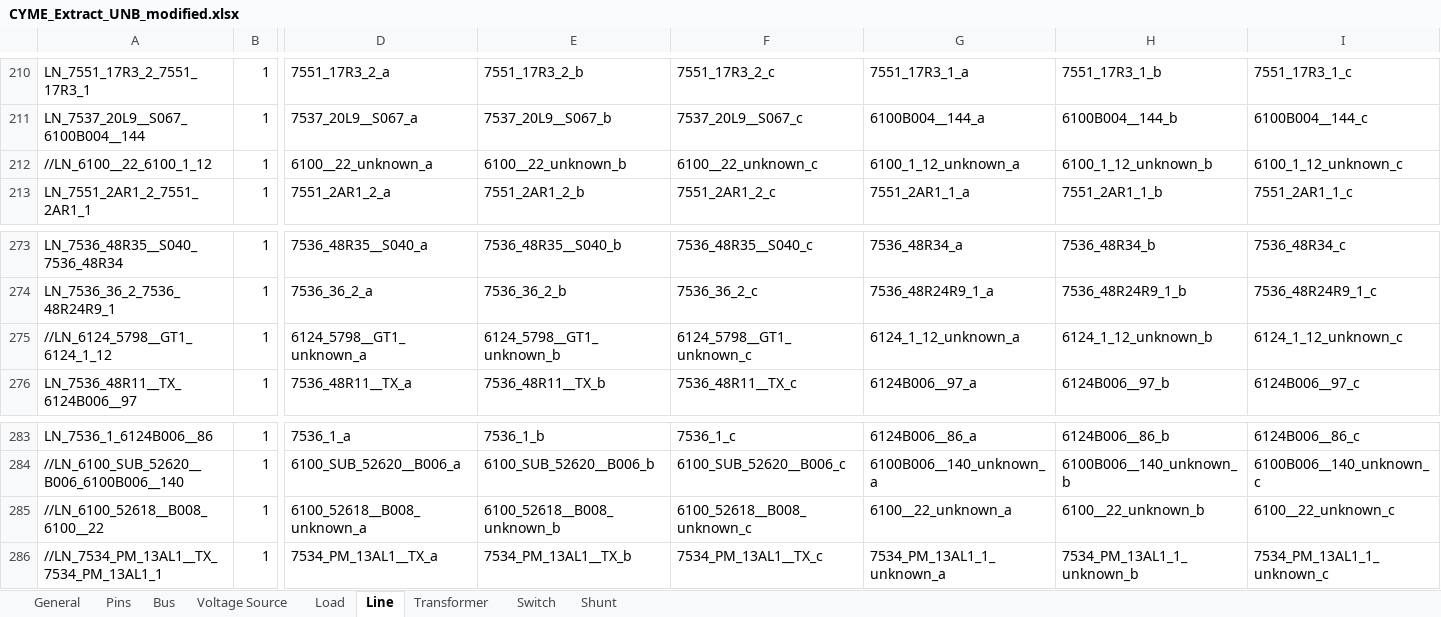
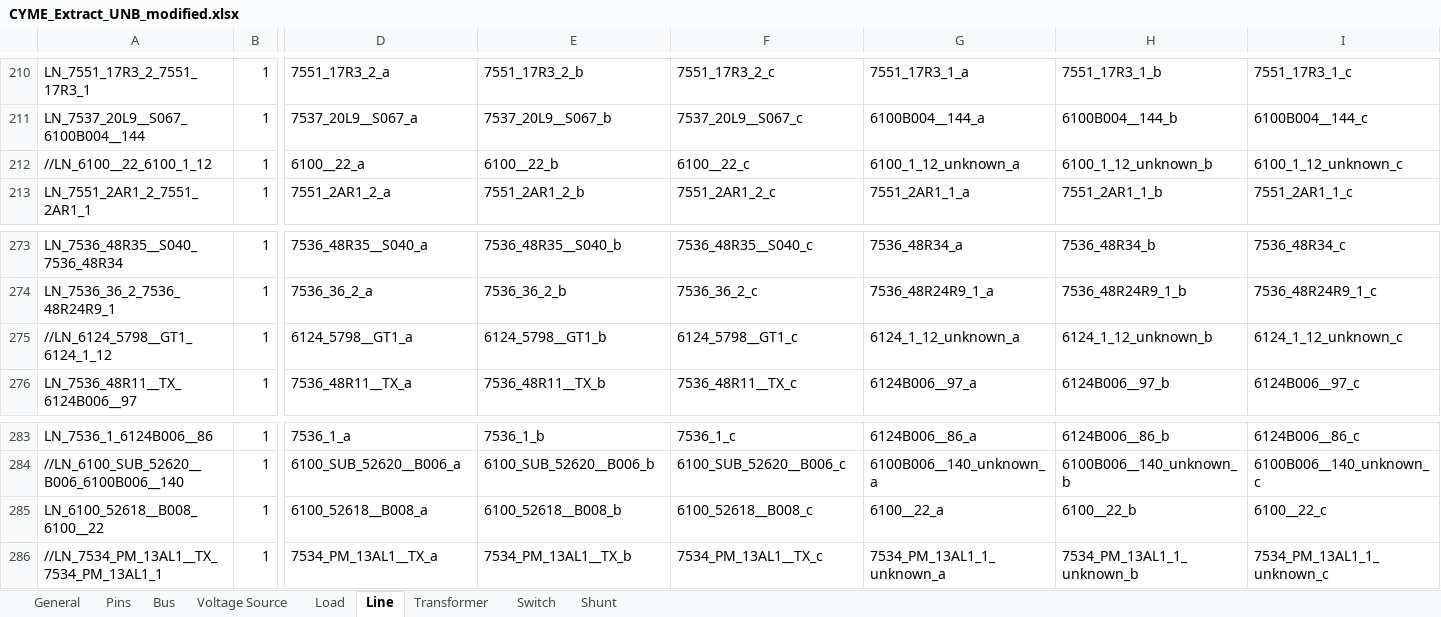
Before and after one commit to mulliswingsolutions-eng/CYME-EXTRACT-2, an Excel workbook: Outputs/CYME_Extract_UNB_modified.xlsx, sheet Line, drawn as a sheet; only a part is shown, gaps mark what is left out; values as stored, in another font and other column widths than the file's, no borders; 1 other sheet too large or unreadable and not compared; the diff names each change by its address in the sheet, - before the commit and + after, or states it on an @@ line.

```diff
--- a/Outputs/CYME_Extract_UNB_modified.xlsx (sheet Line)
+++ b/Outputs/CYME_Extract_UNB_modified.xlsx (sheet Line)
-D212: 6100__22_unknown_a
+D212: 6100__22_a
-E212: 6100__22_unknown_b
+E212: 6100__22_b
-F212: 6100__22_unknown_c
+F212: 6100__22_c
-D275: 6124_5798__GT1_unknown_a
+D275: 6124_5798__GT1_a
-E275: 6124_5798__GT1_unknown_b
+E275: 6124_5798__GT1_b
-F275: 6124_5798__GT1_unknown_c
+F275: 6124_5798__GT1_c
-A285: //LN_6100_52618__B008_6100__22
+A285: LN_6100_52618__B008_6100__22
-D285: 6100_52618__B008_unknown_a
+D285: 6100_52618__B008_a
-E285: 6100_52618__B008_unknown_b
+E285: 6100_52618__B008_b
-F285: 6100_52618__B008_unknown_c
+F285: 6100_52618__B008_c
-G285: 6100__22_unknown_a
+G285: 6100__22_a
-H285: 6100__22_unknown_b
+H285: 6100__22_b
-I285: 6100__22_unknown_c
+I285: 6100__22_c
```
Also changed, not shown: sheet Switch, sheet Bus, 26 other files.
